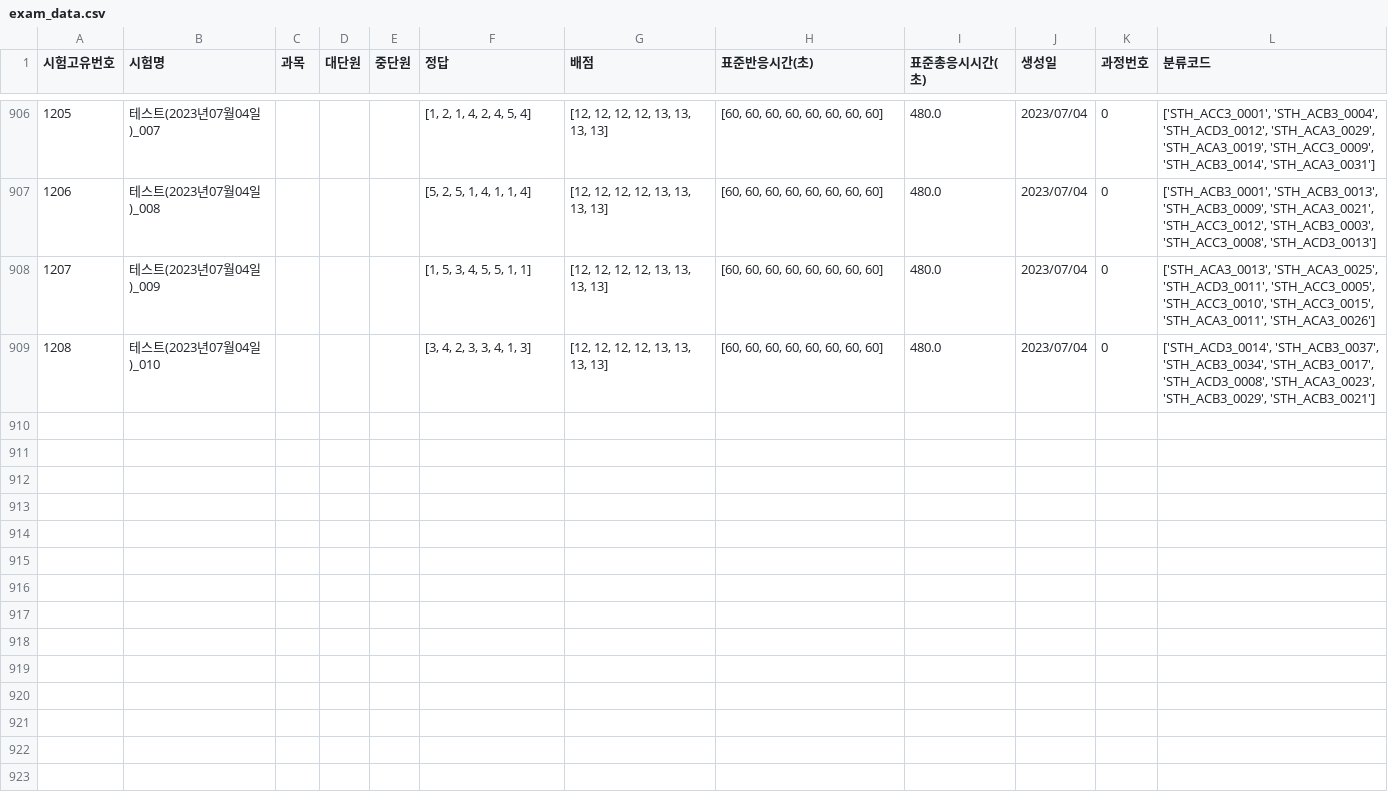
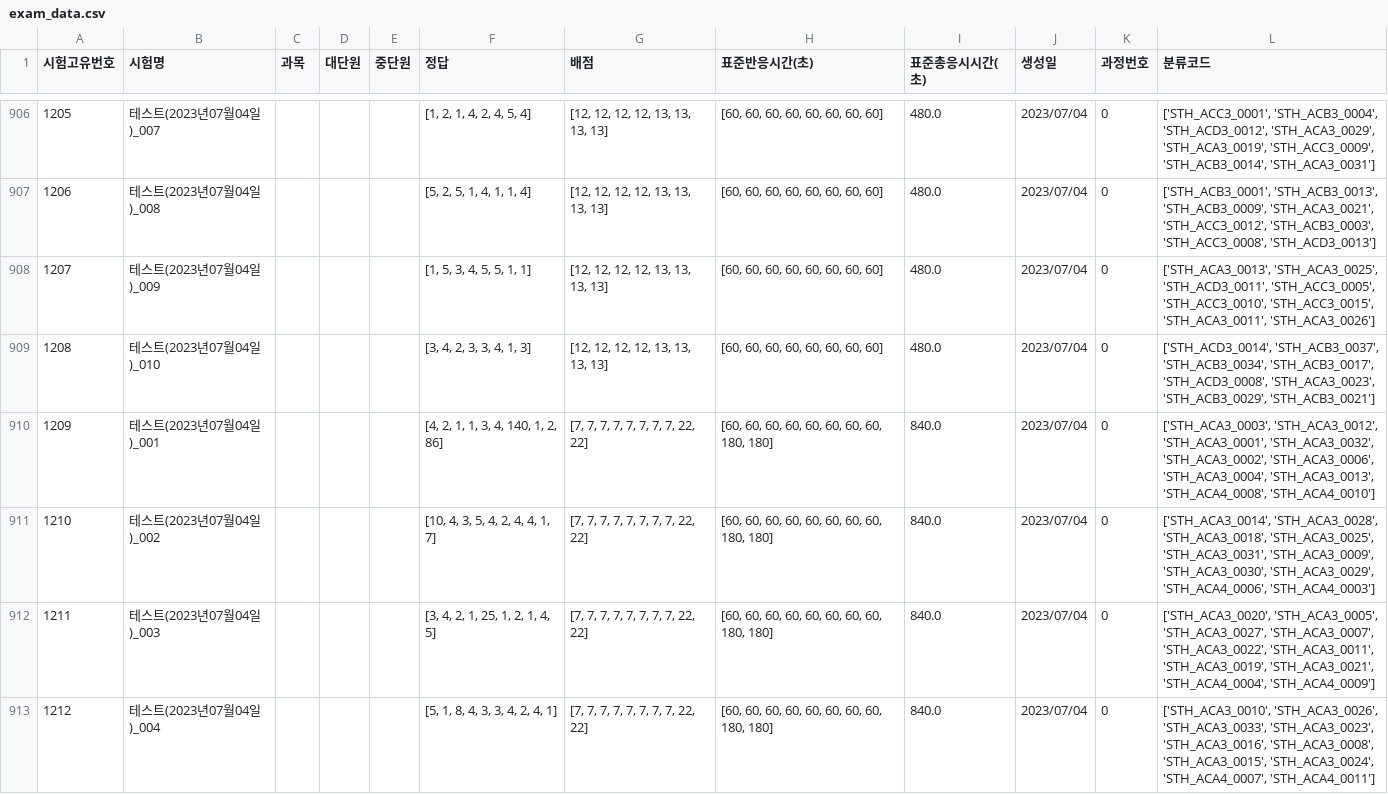
Before and after one commit to JulimPark/streamlit_second, a CSV file: exam_data.csv, drawn as a sheet; only a part is shown, gaps mark what is left out; the diff names each change by its address in the sheet, - before the commit and + after, or states it on an @@ line.

Commit message:
2023-7-4 19:37:25

```diff
--- a/exam_data.csv
+++ b/exam_data.csv
+row 910: 1209 | 테스트(2023년07월04일)_001 |  |  |  | [4, 2, 1, 1, 3, 4, 140, 1, 2, 86] | [7, 7, 7, 7, 7, 7, 7, 7, 22, 22] | [60, 60, 60, 60, 60, 60, 60, 60, 180, 180] | 840.0 | 2023/07/04 | 0 | ['STH_ACA3_0003', 'STH_ACA3_0012', 'STH_ACA3_0001', 'STH_ACA3_0032', 'STH_ACA3_0002', 'STH_ACA3_0006', 'STH_ACA3_0004', 'STH_ACA3_0013', 'STH_ACA4_0008', 'STH_ACA4_0010']
+row 911: 1210 | 테스트(2023년07월04일)_002 |  |  |  | [10, 4, 3, 5, 4, 2, 4, 4, 1, 7] | [7, 7, 7, 7, 7, 7, 7, 7, 22, 22] | [60, 60, 60, 60, 60, 60, 60, 60, 180, 180] | 840.0 | 2023/07/04 | 0 | ['STH_ACA3_0014', 'STH_ACA3_0028', 'STH_ACA3_0018', 'STH_ACA3_0025', 'STH_ACA3_0031', 'STH_ACA3_0009', 'STH_ACA3_0030', 'STH_ACA3_0029', 'STH_ACA4_0006', 'STH_ACA4_0003']
+row 912: 1211 | 테스트(2023년07월04일)_003 |  |  |  | [3, 4, 2, 1, 25, 1, 2, 1, 4, 5] | [7, 7, 7, 7, 7, 7, 7, 7, 22, 22] | [60, 60, 60, 60, 60, 60, 60, 60, 180, 180] | 840.0 | 2023/07/04 | 0 | ['STH_ACA3_0020', 'STH_ACA3_0005', 'STH_ACA3_0027', 'STH_ACA3_0007', 'STH_ACA3_0022', 'STH_ACA3_0011', 'STH_ACA3_0019', 'STH_ACA3_0021', 'STH_ACA4_0004', 'STH_ACA4_0009']
+row 913: 1212 | 테스트(2023년07월04일)_004 |  |  |  | [5, 1, 8, 4, 3, 3, 4, 2, 4, 1] | [7, 7, 7, 7, 7, 7, 7, 7, 22, 22] | [60, 60, 60, 60, 60, 60, 60, 60, 180, 180] | 840.0 | 2023/07/04 | 0 | ['STH_ACA3_0010', 'STH_ACA3_0026', 'STH_ACA3_0033', 'STH_ACA3_0023', 'STH_ACA3_0016', 'STH_ACA3_0008', 'STH_ACA3_0015', 'STH_ACA3_0024', 'STH_ACA4_0007', 'STH_ACA4_0011']
```
